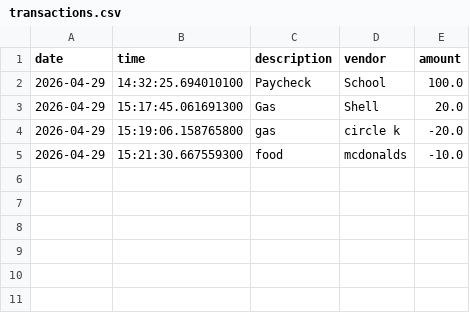
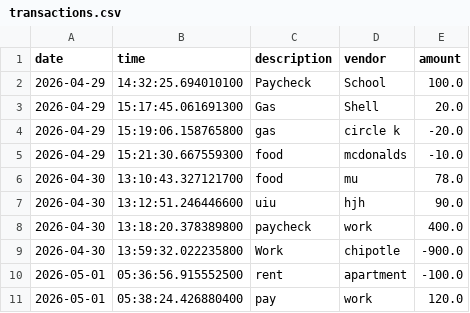
Before and after one commit to yu26s9-Elizaspr/Capstone1, a CSV file: transactions.csv, drawn as a sheet.

Commit message:
fixed deposit amount

```diff
--- a/transactions.csv
+++ b/transactions.csv
@@ -5 +5,7 @@ date|time|description|vendor|amount
 2026-04-29|15:21:30.667559300|food|mcdonalds|-10.0
+2026-04-30|13:10:43.327121700|food|mu|78.0
+2026-04-30|13:12:51.246446600|uiu|hjh|90.0
+2026-04-30|13:18:20.378389800|paycheck|work|400.0
+2026-04-30|13:59:32.022235800|Work|chipotle|-900.0
+2026-05-01|05:36:56.915552500|rent|apartment|-100.0
+2026-05-01|05:38:24.426880400|pay|work|120.0
```
Also changed, not shown: 6 other files.
